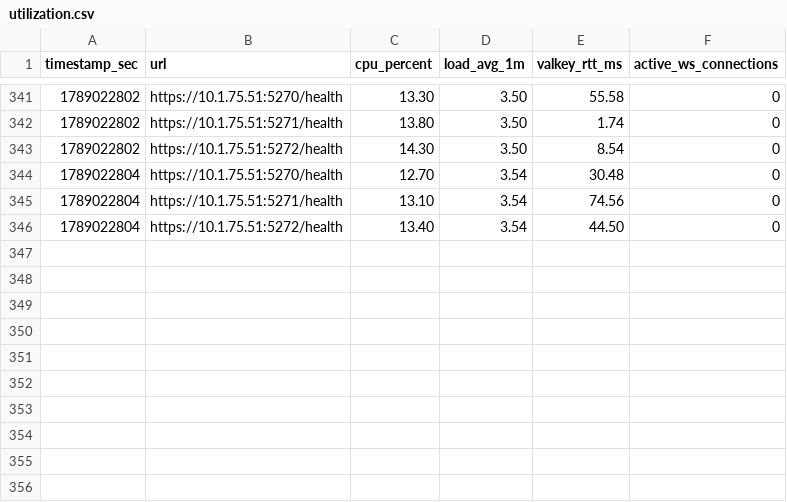
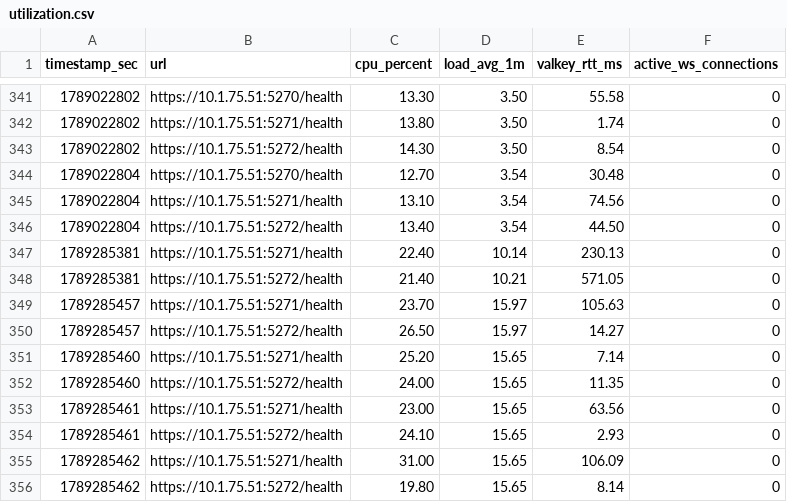
Before and after one commit to harshitap1305/PixelChat-ChatApp, a CSV file: load_generator/results/utilization.csv, drawn as a sheet; only a part is shown, gaps mark what is left out; the diff names each change by its address in the sheet, - before the commit and + after, or states it on an @@ line.

```diff
--- a/load_generator/results/utilization.csv
+++ b/load_generator/results/utilization.csv
+row 347: 1789285381 | https://10.1.75.51:5271/health | 22.40 | 10.14 | 230.13 | 0
+row 348: 1789285381 | https://10.1.75.51:5272/health | 21.40 | 10.21 | 571.05 | 0
+row 349: 1789285457 | https://10.1.75.51:5271/health | 23.70 | 15.97 | 105.63 | 0
+row 350: 1789285457 | https://10.1.75.51:5272/health | 26.50 | 15.97 | 14.27 | 0
+row 351: 1789285460 | https://10.1.75.51:5271/health | 25.20 | 15.65 | 7.14 | 0
+row 352: 1789285460 | https://10.1.75.51:5272/health | 24.00 | 15.65 | 11.35 | 0
+row 353: 1789285461 | https://10.1.75.51:5271/health | 23.00 | 15.65 | 63.56 | 0
+row 354: 1789285461 | https://10.1.75.51:5272/health | 24.10 | 15.65 | 2.93 | 0
+row 355: 1789285462 | https://10.1.75.51:5271/health | 31.00 | 15.65 | 106.09 | 0
+row 356: 1789285462 | https://10.1.75.51:5272/health | 19.80 | 15.65 | 8.14 | 0
```
Also changed, not shown: load_generator/results/results.csv, 7 other files.
